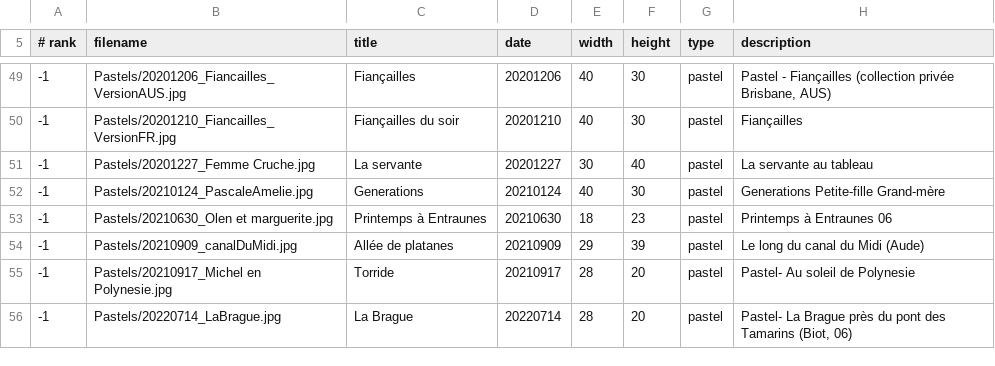
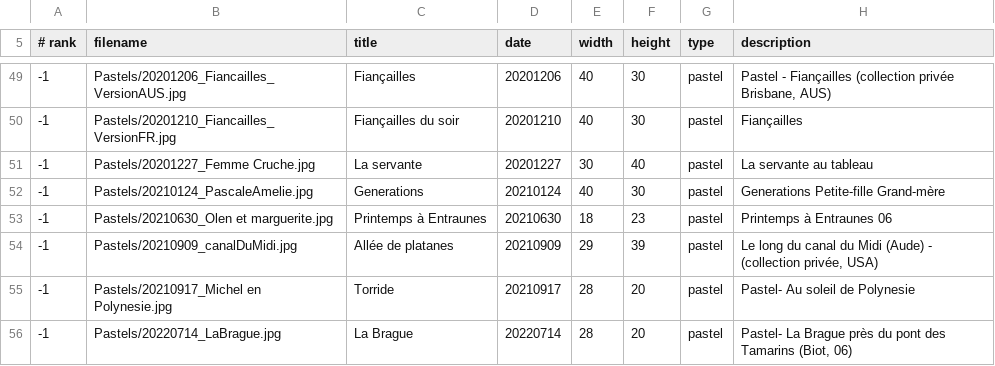
Before and after one commit to MichelEisenmann/gem-gallery, a CSV file: htdocs/public/images/paint-data.csv, drawn as a sheet; only a part is shown, gaps mark what is left out.

Commit message:
Met le texte de l'accueil en Anglais. Collection privée pour le pastel vendu

```diff
--- a/htdocs/public/images/paint-data.csv
+++ b/htdocs/public/images/paint-data.csv
@@ -53,3 +53,3 @@
 -1;Pastels/20210630_Olen et marguerite.jpg;Printemps à Entraunes;20210630;18;23;pastel;Printemps à Entraunes 06
--1;Pastels/20210909_canalDuMidi.jpg;Allée de platanes;20210909;29;39;pastel;Le long du canal du Midi (Aude)
+-1;Pastels/20210909_canalDuMidi.jpg;Allée de platanes;20210909;29;39;pastel;Le long du canal du Midi (Aude) - (collection privée, USA)
 -1;Pastels/20210917_Michel en Polynesie.jpg;Torride;20210917;28;20;pastel;Pastel- Au soleil de Polynesie;
```
Also changed, not shown: 1 other file.
